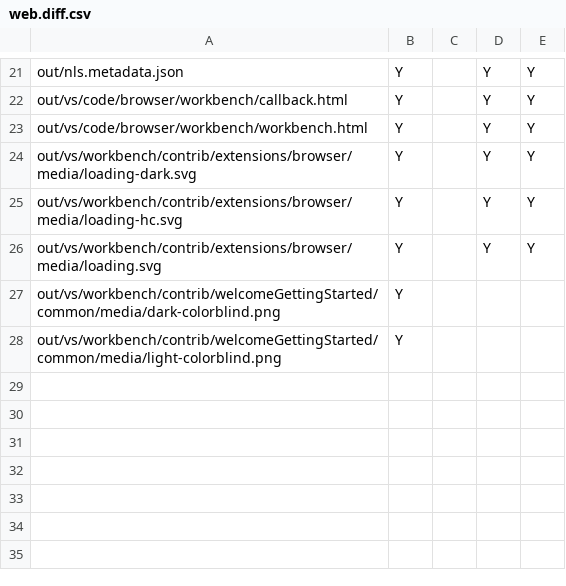
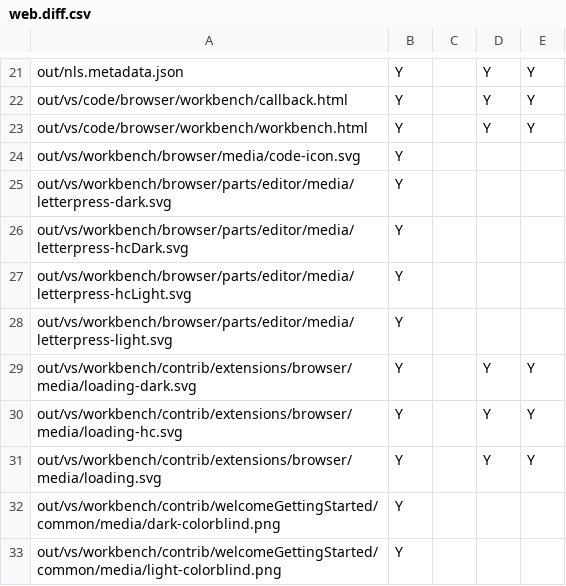
Before and after one commit to btwiuse/vsdiff, a CSV file: web.diff.csv, drawn as a sheet; only a part is shown, gaps mark what is left out; the diff names each change by its address in the sheet, - before the commit and + after, or states it on an @@ line.

```diff
--- a/web.diff.csv
+++ b/web.diff.csv
+row 24: out/vs/workbench/browser/media/code-icon.svg | Y
+row 25: out/vs/workbench/browser/parts/editor/media/letterpress-dark.svg | Y
+row 26: out/vs/workbench/browser/parts/editor/media/letterpress-hcDark.svg | Y
+row 27: out/vs/workbench/browser/parts/editor/media/letterpress-hcLight.svg | Y
+row 28: out/vs/workbench/browser/parts/editor/media/letterpress-light.svg | Y
```
Also changed, not shown: 2 other files.
